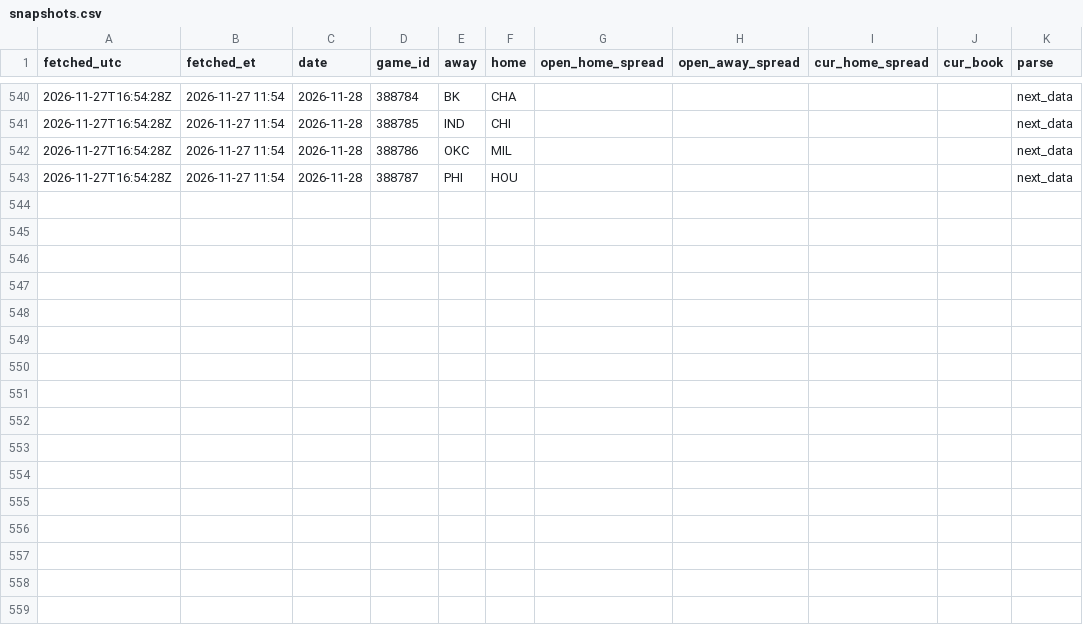
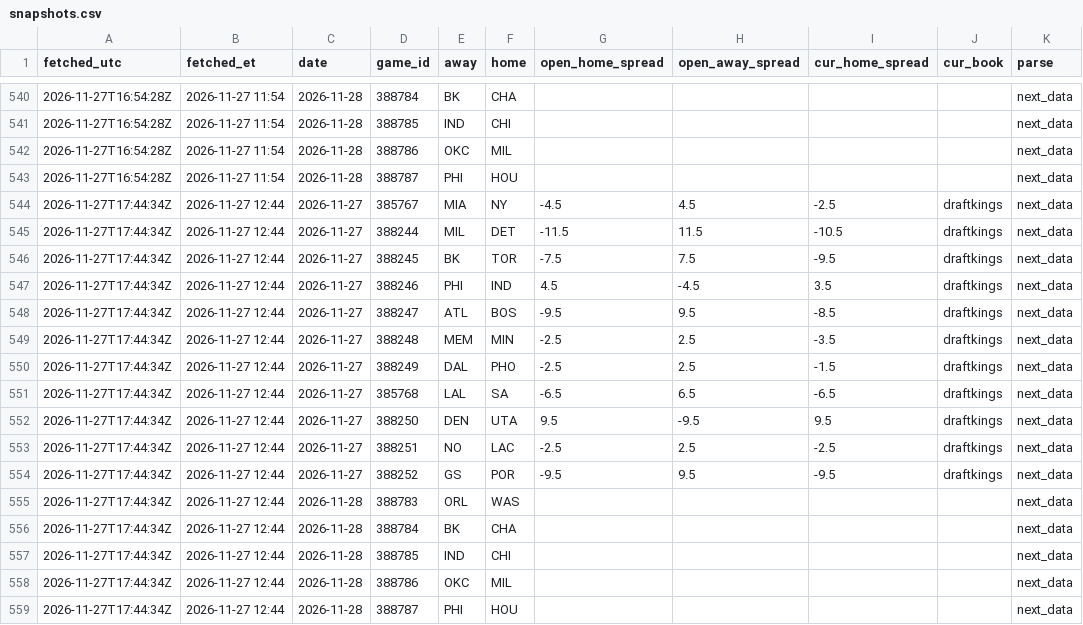
Before and after one commit to skilzzzzz123-netizen/nba-injury-feed, a CSV file: sbr/snapshots.csv, drawn as a sheet; only a part is shown, gaps mark what is left out; the diff names each change by its address in the sheet, - before the commit and + after, or states it on an @@ line.

```diff
--- a/sbr/snapshots.csv
+++ b/sbr/snapshots.csv
+row 544: 2026-11-27T17:44:34Z | 2026-11-27 12:44 | 2026-11-27 | 385767 | MIA | NY | -4.5 | 4.5 | -2.5 | draftkings | next_data
+row 545: 2026-11-27T17:44:34Z | 2026-11-27 12:44 | 2026-11-27 | 388244 | MIL | DET | -11.5 | 11.5 | -10.5 | draftkings | next_data
+row 546: 2026-11-27T17:44:34Z | 2026-11-27 12:44 | 2026-11-27 | 388245 | BK | TOR | -7.5 | 7.5 | -9.5 | draftkings | next_data
+row 547: 2026-11-27T17:44:34Z | 2026-11-27 12:44 | 2026-11-27 | 388246 | PHI | IND | 4.5 | -4.5 | 3.5 | draftkings | next_data
+row 548: 2026-11-27T17:44:34Z | 2026-11-27 12:44 | 2026-11-27 | 388247 | ATL | BOS | -9.5 | 9.5 | -8.5 | draftkings | next_data
+row 549: 2026-11-27T17:44:34Z | 2026-11-27 12:44 | 2026-11-27 | 388248 | MEM | MIN | -2.5 | 2.5 | -3.5 | draftkings | next_data
+row 550: 2026-11-27T17:44:34Z | 2026-11-27 12:44 | 2026-11-27 | 388249 | DAL | PHO | -2.5 | 2.5 | -1.5 | draftkings | next_data
+row 551: 2026-11-27T17:44:34Z | 2026-11-27 12:44 | 2026-11-27 | 385768 | LAL | SA | -6.5 | 6.5 | -6.5 | draftkings | next_data
+row 552: 2026-11-27T17:44:34Z | 2026-11-27 12:44 | 2026-11-27 | 388250 | DEN | UTA | 9.5 | -9.5 | 9.5 | draftkings | next_data
+row 553: 2026-11-27T17:44:34Z | 2026-11-27 12:44 | 2026-11-27 | 388251 | NO | LAC | -2.5 | 2.5 | -2.5 | draftkings | next_data
+row 554: 2026-11-27T17:44:34Z | 2026-11-27 12:44 | 2026-11-27 | 388252 | GS | POR | -9.5 | 9.5 | -9.5 | draftkings | next_data
+row 555: 2026-11-27T17:44:34Z | 2026-11-27 12:44 | 2026-11-28 | 388783 | ORL | WAS |  |  |  |  | next_data
+row 556: 2026-11-27T17:44:34Z | 2026-11-27 12:44 | 2026-11-28 | 388784 | BK | CHA |  |  |  |  | next_data
+row 557: 2026-11-27T17:44:34Z | 2026-11-27 12:44 | 2026-11-28 | 388785 | IND | CHI |  |  |  |  | next_data
+row 558: 2026-11-27T17:44:34Z | 2026-11-27 12:44 | 2026-11-28 | 388786 | OKC | MIL |  |  |  |  | next_data
+row 559: 2026-11-27T17:44:34Z | 2026-11-27 12:44 | 2026-11-28 | 388787 | PHI | HOU |  |  |  |  | next_data
```
Also changed, not shown: attempts.csv, sbr/attempts.csv, 11 other files.
